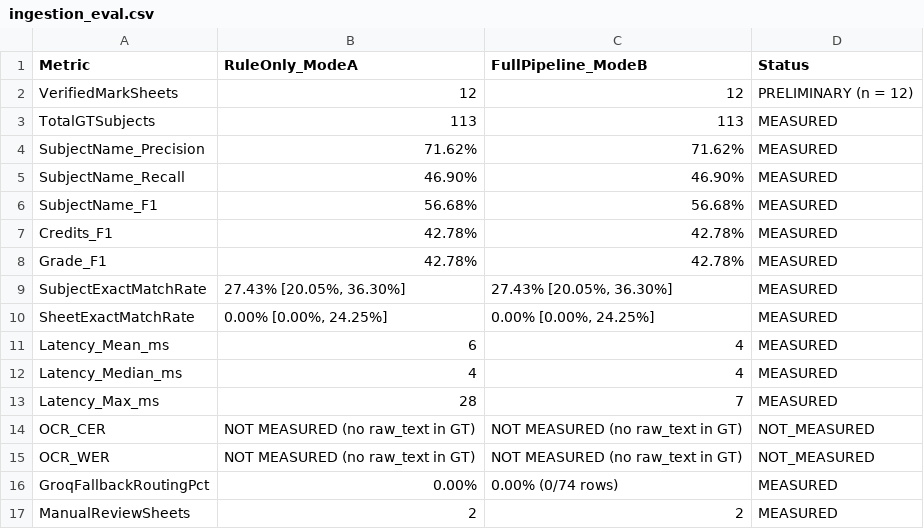
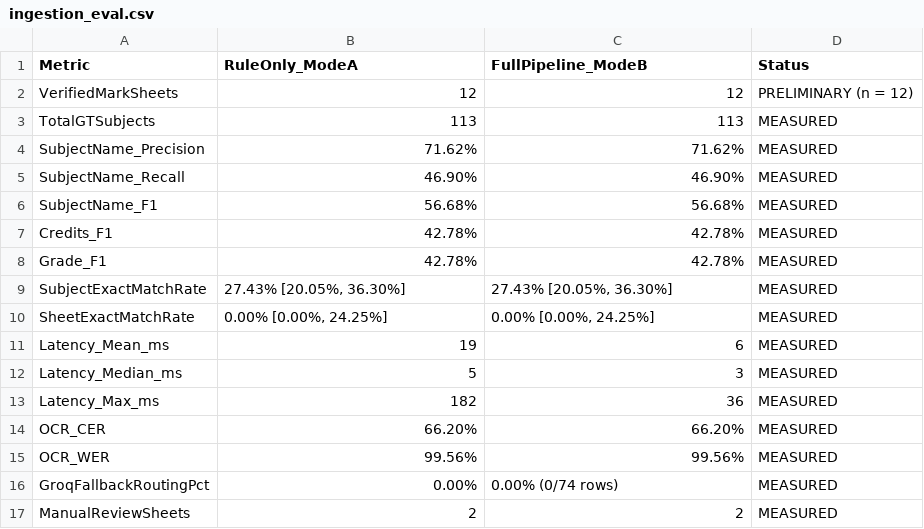
Before and after one commit to PRUDHVI15-HUB/zenscore-backend, a CSV file: results/ingestion_eval.csv, drawn as a sheet.

Commit message:
docs(eval): add ground-truth raw text for 4 marksheets and measure OCR CER/WER

```diff
--- a/results/ingestion_eval.csv
+++ b/results/ingestion_eval.csv
@@ -10,7 +10,7 @@ SubjectExactMatchRate,"27.43% [20.05%, 36.30%]","27.43% [20.05%, 36.30%]",MEASUR
 SheetExactMatchRate,"0.00% [0.00%, 24.25%]","0.00% [0.00%, 24.25%]",MEASURED
-Latency_Mean_ms,6,4,MEASURED
-Latency_Median_ms,4,4,MEASURED
-Latency_Max_ms,28,7,MEASURED
-OCR_CER,NOT MEASURED (no raw_text in GT),NOT MEASURED (no raw_text in GT),NOT_MEASURED
-OCR_WER,NOT MEASURED (no raw_text in GT),NOT MEASURED (no raw_text in GT),NOT_MEASURED
+Latency_Mean_ms,19,6,MEASURED
+Latency_Median_ms,5,3,MEASURED
+Latency_Max_ms,182,36,MEASURED
+OCR_CER,66.20%,66.20%,MEASURED
+OCR_WER,99.56%,99.56%,MEASURED
 GroqFallbackRoutingPct,0.00%,0.00% (0/74 rows),MEASURED
```
Also changed, not shown: 21 other files.
